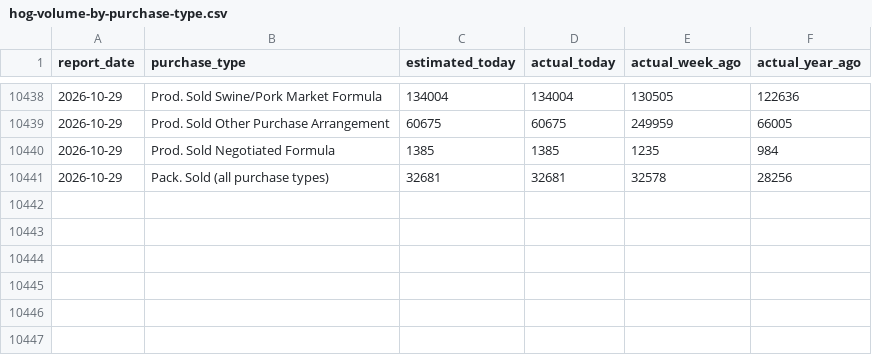
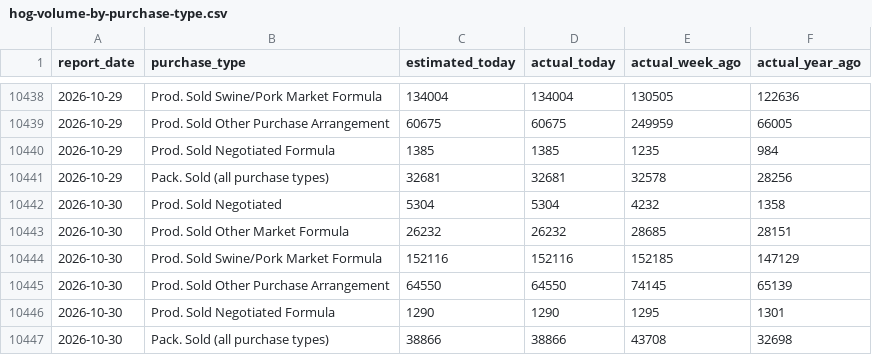
Before and after one commit to JuanTorresMI/JuanTorresMI.github.io, a CSV file: data/usda-hog-prices/hog-volume-by-purchase-type.csv, drawn as a sheet; only a part is shown, gaps mark what is left out; the diff names each change by its address in the sheet, - before the commit and + after, or states it on an @@ line.

```diff
--- a/data/usda-hog-prices/hog-volume-by-purchase-type.csv
+++ b/data/usda-hog-prices/hog-volume-by-purchase-type.csv
+row 10442: 2026-10-30 | Prod. Sold Negotiated | 5304 | 5304 | 4232 | 1358
+row 10443: 2026-10-30 | Prod. Sold Other Market Formula | 26232 | 26232 | 28685 | 28151
+row 10444: 2026-10-30 | Prod. Sold Swine/Pork Market Formula | 152116 | 152116 | 152185 | 147129
+row 10445: 2026-10-30 | Prod. Sold Other Purchase Arrangement | 64550 | 64550 | 74145 | 65139
+row 10446: 2026-10-30 | Prod. Sold Negotiated Formula | 1290 | 1290 | 1295 | 1301
+row 10447: 2026-10-30 | Pack. Sold (all purchase types) | 38866 | 38866 | 43708 | 32698
```
Also changed, not shown: beef-prices/boxed-beef-cutout-daily.csv, border-waits/border-truck-wait-readings-2026.csv, 30 other files.
